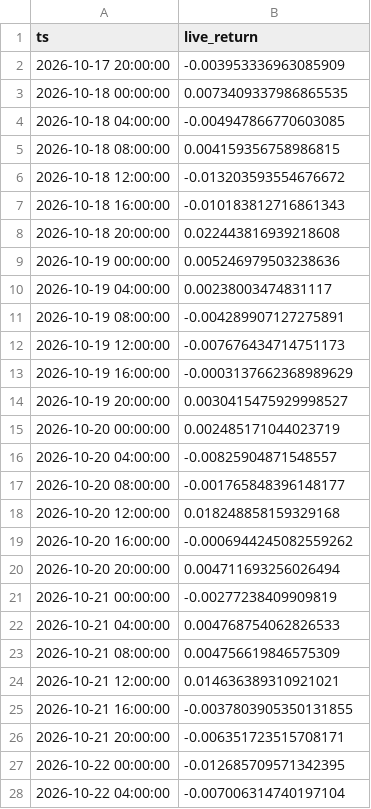
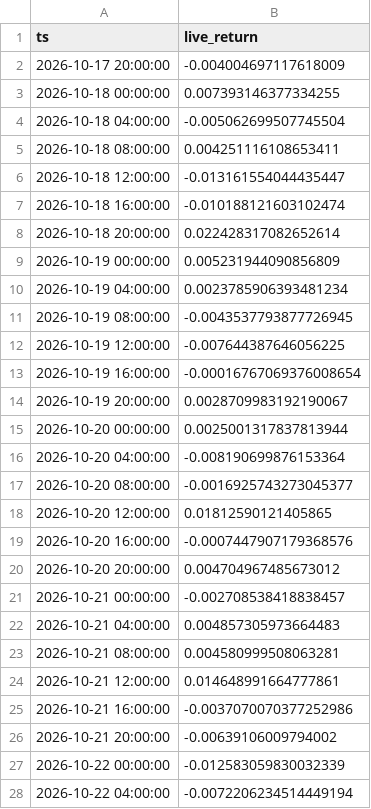
Before and after one commit to evsayar33-oss/quant_superlab, a CSV file: decisions/live/H054.csv, drawn as a sheet; only a part is shown; the diff covers the shown part only.

```diff
--- a/decisions/live/H054.csv
+++ b/decisions/live/H054.csv
@@ -1,28 +1,28 @@
 ts,live_return
-2026-10-17 20:00:00,-0.003953336963085909
-2026-10-18 00:00:00,0.0073409337986865535
-2026-10-18 04:00:00,-0.004947866770603085
-2026-10-18 08:00:00,0.004159356758986815
-2026-10-18 12:00:00,-0.013203593554676672
-2026-10-18 16:00:00,-0.010183812716861343
-2026-10-18 20:00:00,0.022443816939218608
-2026-10-19 00:00:00,0.005246979503238636
-2026-10-19 04:00:00,0.00238003474831117
-2026-10-19 08:00:00,-0.004289907127275891
-2026-10-19 12:00:00,-0.007676434714751173
-2026-10-19 16:00:00,-0.0003137662368989629
-2026-10-19 20:00:00,0.0030415475929998527
-2026-10-20 00:00:00,0.002485171044023719
-2026-10-20 04:00:00,-0.00825904871548557
-2026-10-20 08:00:00,-0.001765848396148177
-2026-10-20 12:00:00,0.018248858159329168
-2026-10-20 16:00:00,-0.0006944245082559262
-2026-10-20 20:00:00,0.004711693256026494
-2026-10-21 00:00:00,-0.00277238409909819
-2026-10-21 04:00:00,0.004768754062826533
-2026-10-21 08:00:00,0.004756619846575309
-2026-10-21 12:00:00,0.014636389310921021
-2026-10-21 16:00:00,-0.0037803905350131855
-2026-10-21 20:00:00,-0.006351723515708171
-2026-10-22 00:00:00,-0.012685709571342395
-2026-10-22 04:00:00,-0.007006314740197104
+2026-10-17 20:00:00,-0.004004697117618009
+2026-10-18 00:00:00,0.007393146377334255
+2026-10-18 04:00:00,-0.005062699507745504
+2026-10-18 08:00:00,0.004251116108653411
+2026-10-18 12:00:00,-0.013161554044435447
+2026-10-18 16:00:00,-0.010188121603102474
+2026-10-18 20:00:00,0.022428317082652614
+2026-10-19 00:00:00,0.005231944090856809
+2026-10-19 04:00:00,0.0023785906393481234
+2026-10-19 08:00:00,-0.0043537793877726945
+2026-10-19 12:00:00,-0.007644387646056225
+2026-10-19 16:00:00,-0.00016767069376008654
+2026-10-19 20:00:00,0.0028709983192190067
+2026-10-20 00:00:00,0.0025001317837813944
+2026-10-20 04:00:00,-0.008190699876153364
+2026-10-20 08:00:00,-0.0016925743273045377
+2026-10-20 12:00:00,0.01812590121405865
+2026-10-20 16:00:00,-0.0007447907179368576
+2026-10-20 20:00:00,0.004704967485673012
+2026-10-21 00:00:00,-0.002708538418838457
+2026-10-21 04:00:00,0.004857305973664483
+2026-10-21 08:00:00,0.004580999508063281
+2026-10-21 12:00:00,0.014648991664777861
+2026-10-21 16:00:00,-0.0037070070377252986
+2026-10-21 20:00:00,-0.00639106009794002
+2026-10-22 00:00:00,-0.012583059830032339
+2026-10-22 04:00:00,-0.0072206234514449194
```
Also changed, not shown: 19 added rows and 51 edited cells elsewhere in this file, decisions/live/H052.csv, 2 other files.
